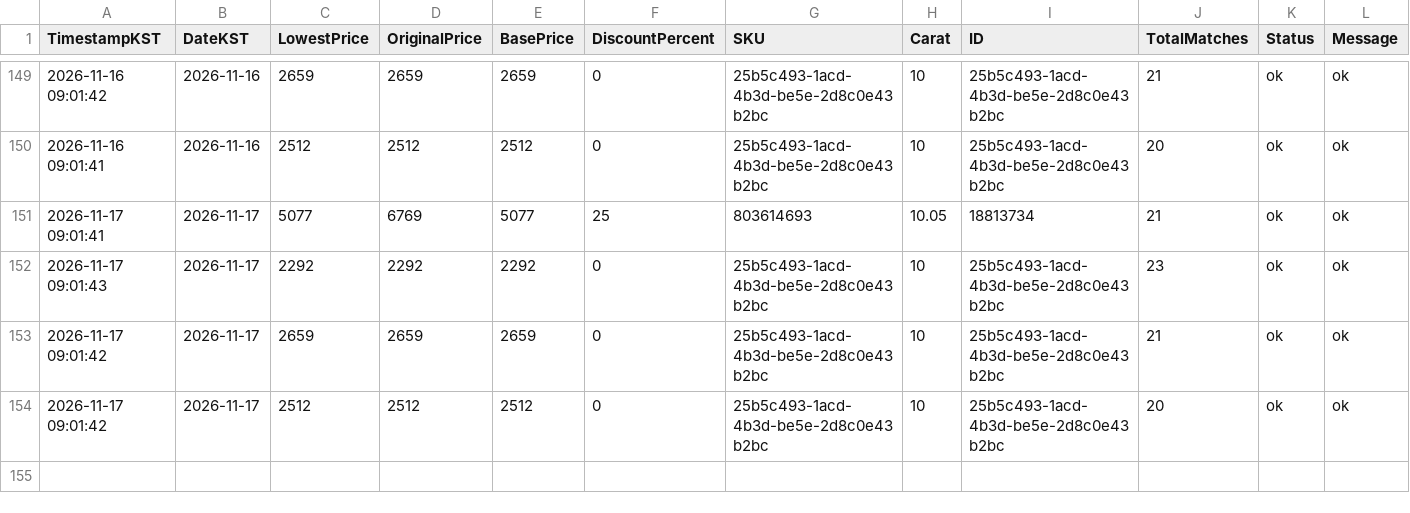
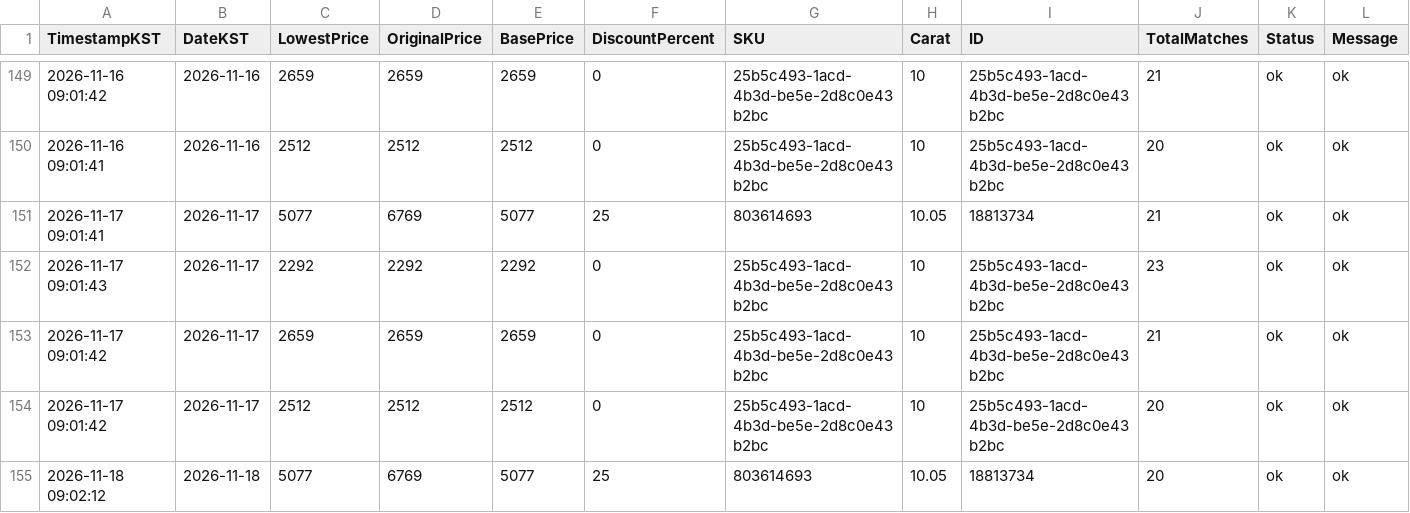
Before and after one commit to Ikboong/LooseGrownDiamondPriceTrackerCpp, a CSV file: data/site_price_history.csv, drawn as a sheet; only a part is shown, gaps mark what is left out; rows hold the shown columns only; the diff covers the shown part only; the diff names each change by its address in the sheet, - before the commit and + after, or states it on an @@ line.

```diff
--- a/data/site_price_history.csv
+++ b/data/site_price_history.csv
+row 155: 2026-11-18 09:02:12 | 2026-11-18 | 5077 | 6769 | 5077 | 25 | 803614693 | 10.05 | 18813734 | 20 | ok | ok
```
Also changed, not shown: 3 added rows elsewhere in this file, data/loosegrown_price_history.csv, 2 other files.
